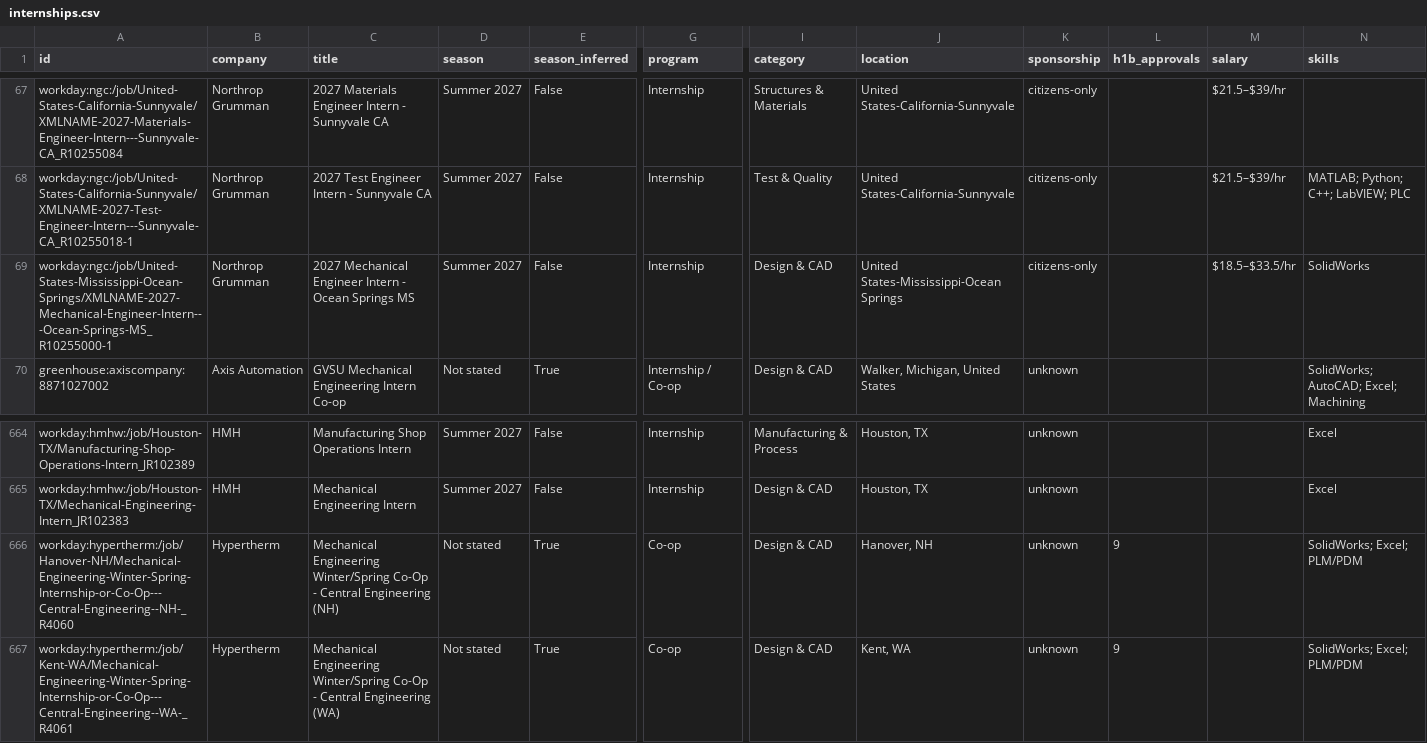
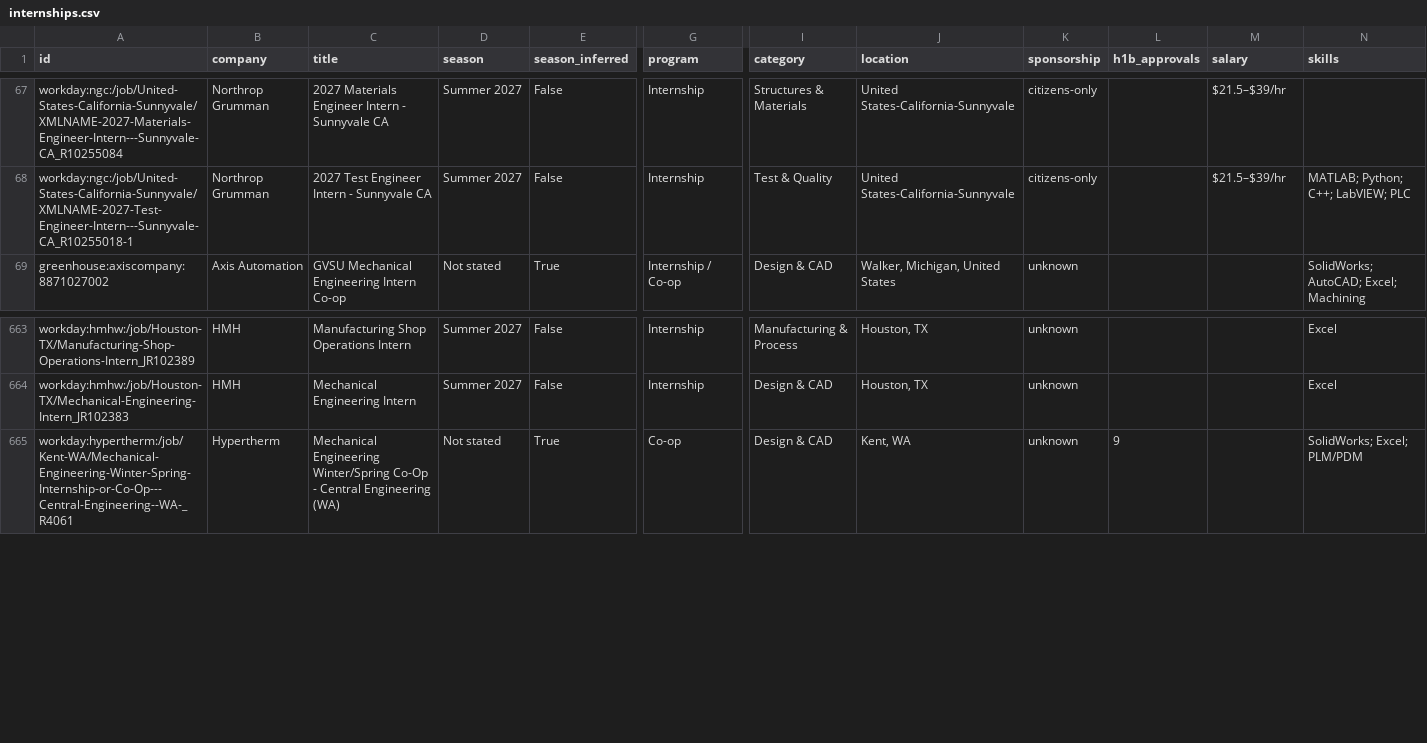
Before and after one commit to Tracker05/mechanical-engineering-internships, a CSV file: data/internships.csv, drawn as a sheet; only a part is shown, gaps mark what is left out; rows hold the shown columns only; the diff names each change by its address in the sheet, - before the commit and + after, or states it on an @@ line.

```diff
--- a/data/internships.csv
+++ b/data/internships.csv
-row 69: workday:ngc:/job/United-States-Mississippi-Ocean-Springs/XMLNAME-2027-Mechanical-Engineer-Intern---Ocean-Springs-MS_R10255000-1 | Northrop Grumman | 2027 Mechanical Engineer Intern - Ocean Springs MS | Summer 2027 | False | Internship | Design & CAD | United States-Mississippi-Ocean Springs | citizens-only |  | $18.5–$33.5/hr | SolidWorks
-row 666: workday:hypertherm:/job/Hanover-NH/Mechanical-Engineering-Winter-Spring-Internship-or-Co-Op---Central-Engineering--NH-_R4060 | Hypertherm | Mechanical Engineering Winter/Spring Co-Op - Central Engineering (NH) | Not stated | True | Co-op | Design & CAD | Hanover, NH | unknown | 9 |  | SolidWorks; Excel; PLM/PDM
```
Also changed, not shown: docs/internships.csv, 11 other files.
